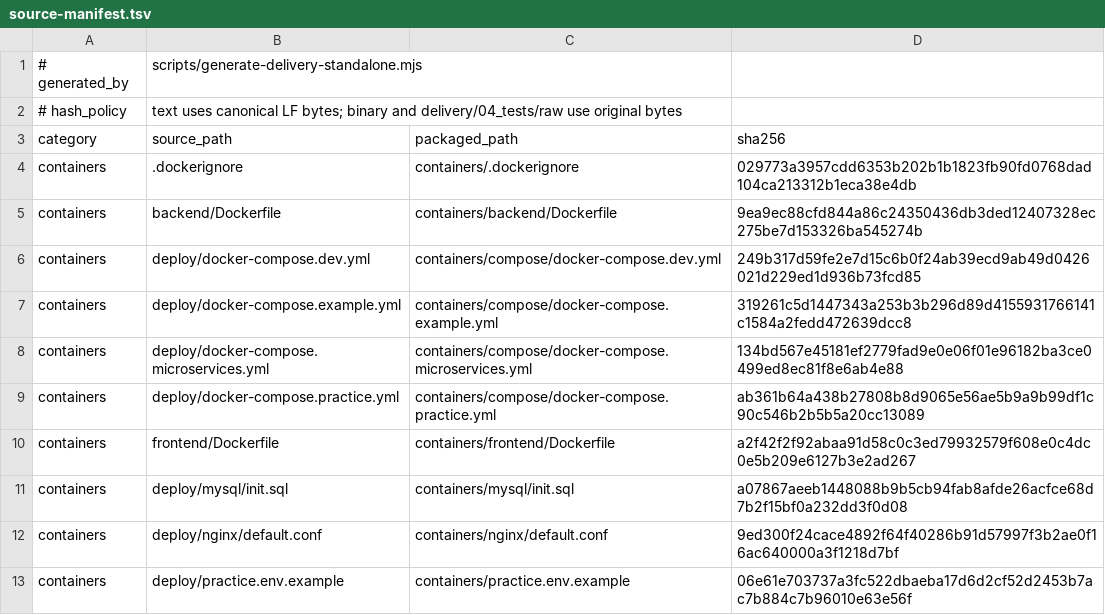
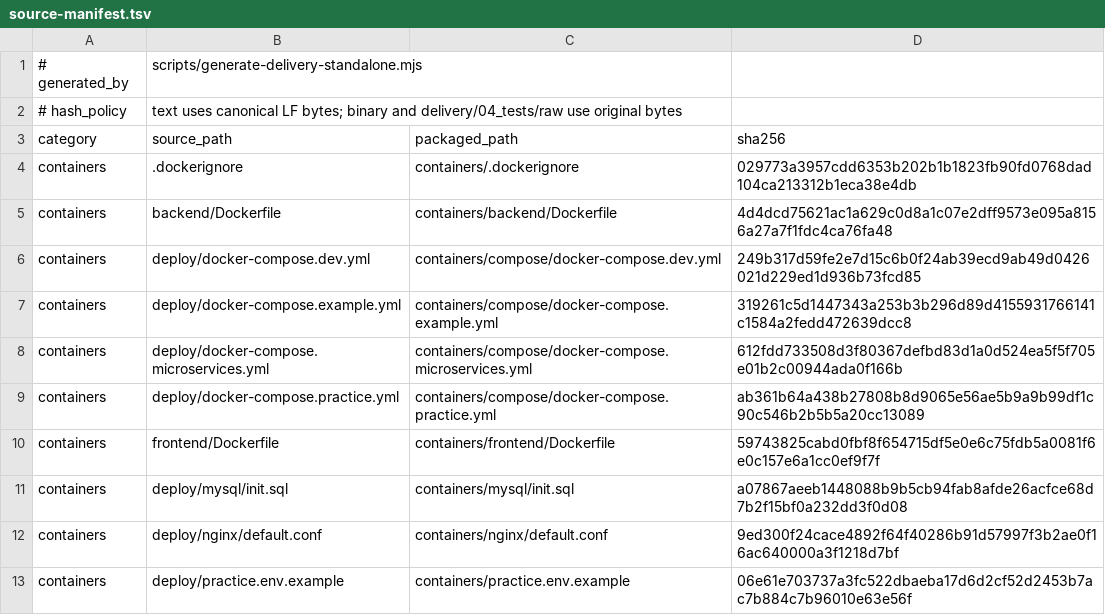
Before and after one commit to DanTargaryen/VideoPlayer, a TSV file: delivery/03_devops/source-manifest.tsv, drawn as a sheet; only a part is shown; the diff covers the shown part only.

```diff
--- a/delivery/03_devops/source-manifest.tsv
+++ b/delivery/03_devops/source-manifest.tsv
@@ -4,8 +4,8 @@ category	source_path	packaged_path	sha256
 containers	.dockerignore	containers/.dockerignore	029773a3957cdd6353b202b1b1823fb90fd0768dad104ca213312b1eca38e4db
-containers	backend/Dockerfile	containers/backend/Dockerfile	9ea9ec88cfd844a86c24350436db3ded12407328ec275be7d153326ba545274b
+containers	backend/Dockerfile	containers/backend/Dockerfile	4d4dcd75621ac1a629c0d8a1c07e2dff9573e095a8156a27a7f1fdc4ca76fa48
 containers	deploy/docker-compose.dev.yml	containers/compose/docker-compose.dev.yml	249b317d59fe2e7d15c6b0f24ab39ecd9ab49d0426021d229ed1d936b73fcd85
 containers	deploy/docker-compose.example.yml	containers/compose/docker-compose.example.yml	319261c5d1447343a253b3b296d89d4155931766141c1584a2fedd472639dcc8
-containers	deploy/docker-compose.microservices.yml	containers/compose/docker-compose.microservices.yml	134bd567e45181ef2779fad9e0e06f01e96182ba3ce0499ed8ec81f8e6ab4e88
+containers	deploy/docker-compose.microservices.yml	containers/compose/docker-compose.microservices.yml	612fdd733508d3f80367defbd83d1a0d524ea5f5f705e01b2c00944ada0f166b
 containers	deploy/docker-compose.practice.yml	containers/compose/docker-compose.practice.yml	ab361b64a438b27808b8d9065e56ae5b9a9b99df1c90c546b2b5b5a20cc13089
-containers	frontend/Dockerfile	containers/frontend/Dockerfile	a2f42f2f92abaa91d58c0c3ed79932579f608e0c4dc0e5b209e6127b3e2ad267
+containers	frontend/Dockerfile	containers/frontend/Dockerfile	59743825cabd0fbf8f654715df5e0e6c75fdb5a0081f6e0c157e6a1cc0ef9f7f
 containers	deploy/mysql/init.sql	containers/mysql/init.sql	a07867aeeb1448088b9b5cb94fab8afde26acfce68d7b2f15bf0a232dd3f0d08
```
Also changed, not shown: 12 edited cells elsewhere in this file, delivery/04_tests/source-manifest.tsv, 34 other files.
